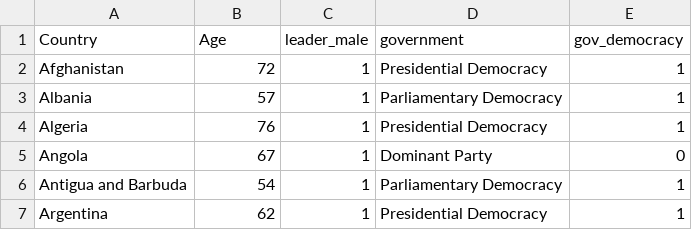
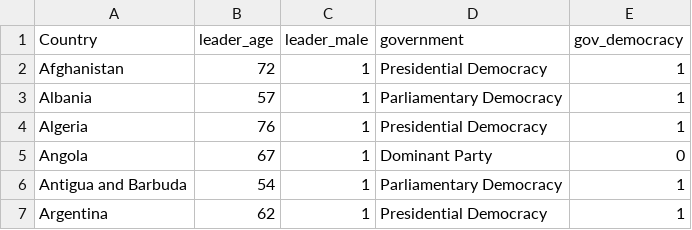
Before and after one commit to ZCTan762/dietary-patterns-and-covid, a CSV file: Code and data/REIGN_2021.csv, drawn as a sheet; only a part is shown.

Commit message:
Renamed some columns in dataset to be consistent with existing data.

```diff
--- a/Code and data/REIGN_2021.csv
+++ b/Code and data/REIGN_2021.csv
@@ -1,2 +1,2 @@
-Country,Age,leader_male,government,gov_democracy
+Country,leader_age,leader_male,government,gov_democracy
 Afghanistan,72,1,Presidential Democracy,1
```
Also changed, not shown: Code and data/income_group_mod.csv.
